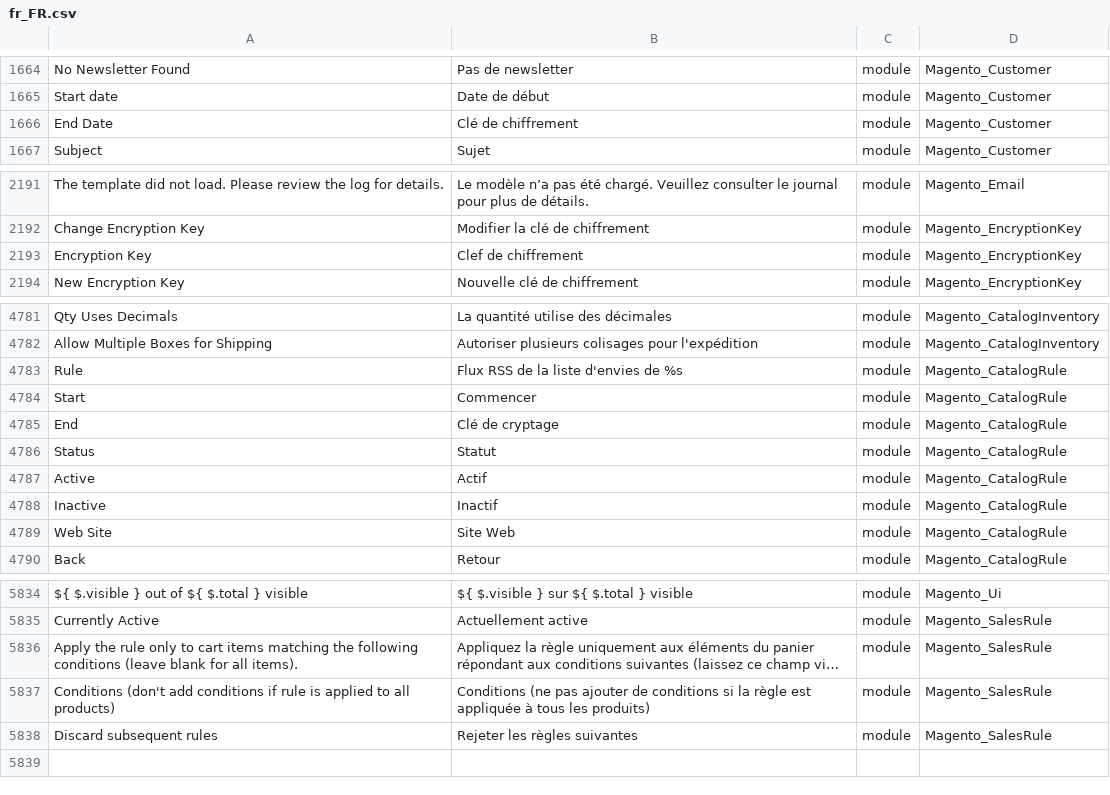
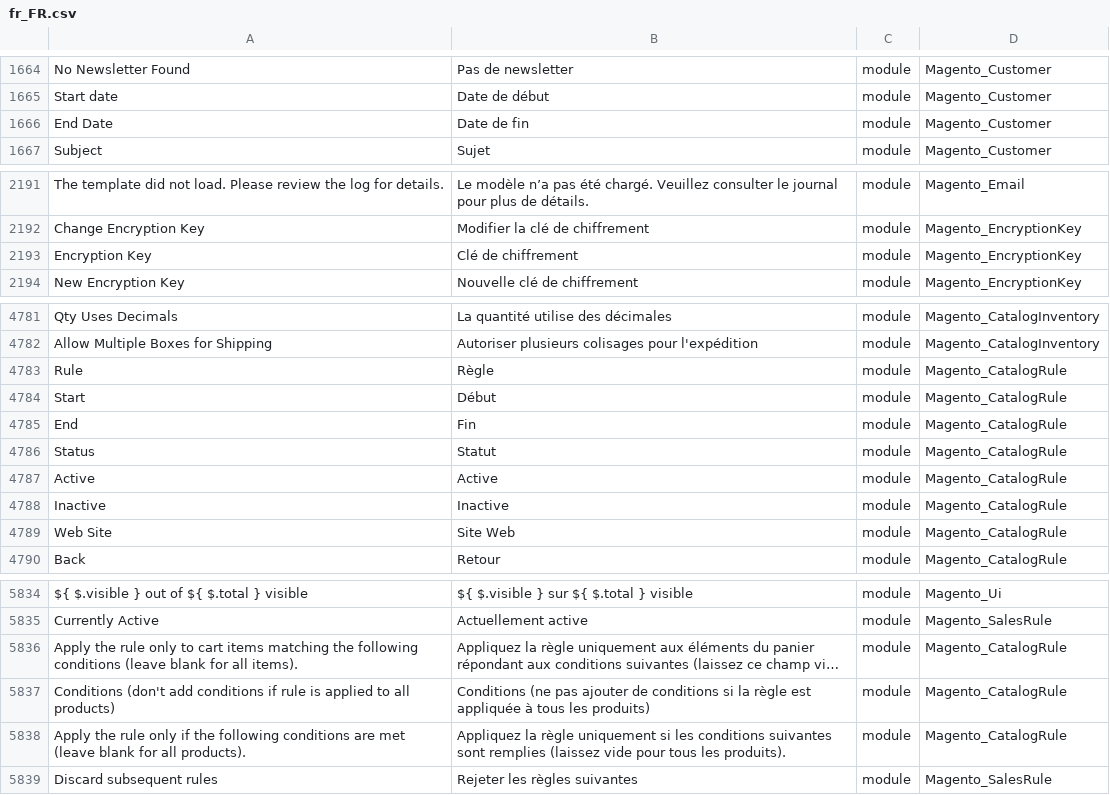
Before and after one commit to adexos/language_fr_fr, a CSV file: fr_FR.csv, drawn as a sheet; only a part is shown, gaps mark what is left out; long unchanged cells end in …; the diff names each change by its address in the sheet, - before the commit and + after, or states it on an @@ line.

```diff
--- a/fr_FR.csv
+++ b/fr_FR.csv
-B1666: Clé de chiffrement
+B1666: Date de fin
-B2193: Clef de chiffrement
+B2193: Clé de chiffrement
-B4783: Flux RSS de la liste d'envies de %s
+B4783: Règle
-B4784: Commencer
+B4784: Début
-B4785: Clé de cryptage
+B4785: Fin
-B4787: Actif
+B4787: Active
-B4788: Inactif
+B4788: Inactive
-D5836:D5837: Magento_SalesRule
+D5836:D5837: Magento_CatalogRule
+row 5838: Apply the rule only if the following conditions are met (leave blank for all products). | Appliquez la règle uniquement si les conditions suivantes sont remplies (laissez vide pour tous les produits). | module | Magento_CatalogRule
```
Also changed, not shown: 1 other file.
